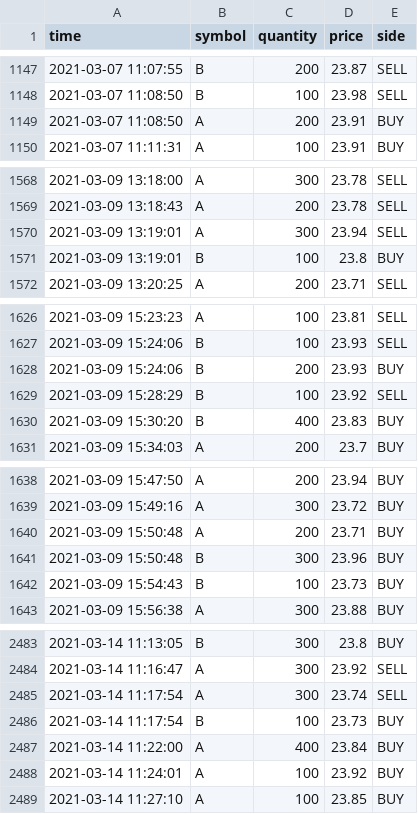
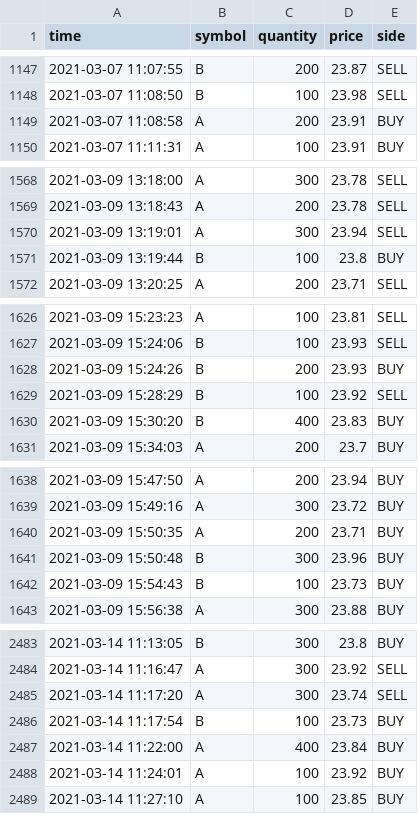
Before and after one commit to giant-steps/software-eng-002, a CSV file: arquivos-exemplo/march_2021_trades.csv, drawn as a sheet; only a part is shown, gaps mark what is left out; the diff covers the shown part only.

```diff
--- a/arquivos-exemplo/march_2021_trades.csv
+++ b/arquivos-exemplo/march_2021_trades.csv
@@ -1148,3 +1148,3 @@ time,symbol,quantity,price,side
 2021-03-07 11:08:50,B,100,23.98,SELL
-2021-03-07 11:08:50,A,200,23.91,BUY
+2021-03-07 11:08:58,A,200,23.91,BUY
 2021-03-07 11:11:31,A,100,23.91,BUY
@@ -1570,3 +1570,3 @@ time,symbol,quantity,price,side
 2021-03-09 13:19:01,A,300,23.94,SELL
-2021-03-09 13:19:01,B,100,23.8,BUY
+2021-03-09 13:19:44,B,100,23.8,BUY
 2021-03-09 13:20:25,A,200,23.71,SELL
@@ -1627,3 +1627,3 @@ time,symbol,quantity,price,side
 2021-03-09 15:24:06,B,100,23.93,SELL
-2021-03-09 15:24:06,B,200,23.93,BUY
+2021-03-09 15:24:26,B,200,23.93,BUY
 2021-03-09 15:28:29,B,100,23.92,SELL
@@ -1639,3 +1639,3 @@ time,symbol,quantity,price,side
 2021-03-09 15:49:16,A,300,23.72,BUY
-2021-03-09 15:50:48,A,200,23.71,BUY
+2021-03-09 15:50:35,A,200,23.71,BUY
 2021-03-09 15:50:48,B,300,23.96,BUY
@@ -2484,3 +2484,3 @@ time,symbol,quantity,price,side
 2021-03-14 11:16:47,A,300,23.92,SELL
-2021-03-14 11:17:54,A,300,23.74,SELL
+2021-03-14 11:17:20,A,300,23.74,SELL
 2021-03-14 11:17:54,B,100,23.73,BUY
```
Also changed, not shown: 2 added rows, 2 removed rows and 11 edited cells elsewhere in this file.
